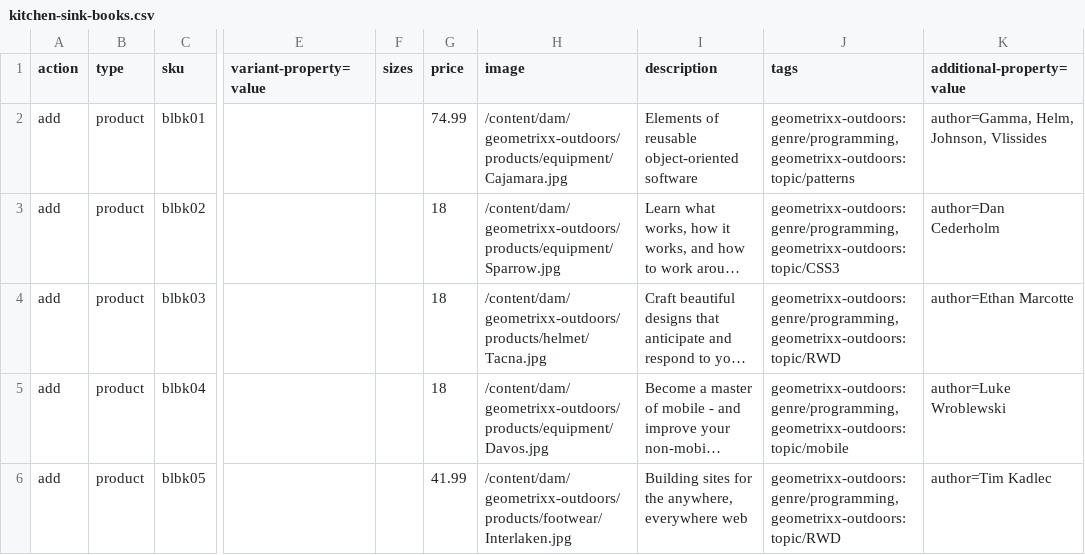
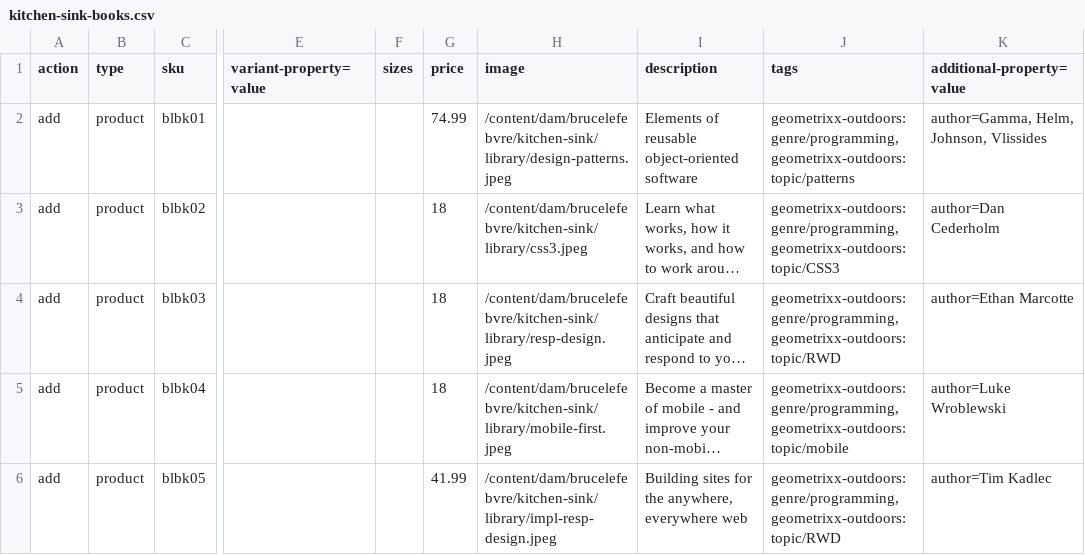
Before and after one commit to blefebvre/aem-phonegap-kitchen-sink, a CSV file: content/src/main/content/jcr_root/etc/commerce/products/kitchen-sink-books.csv, drawn as a sheet; only a part is shown, gaps mark what is left out; long unchanged cells end in …; the diff names each change by its address in the sheet, - before the commit and + after, or states it on an @@ line.

Commit message:
Library images hooked up to products and rolled out

```diff
--- a/content/src/main/content/jcr_root/etc/commerce/products/kitchen-sink-books.csv
+++ b/content/src/main/content/jcr_root/etc/commerce/products/kitchen-sink-books.csv
-H2 (image): /content/dam/geometrixx-outdoors/products/equipment/Cajamara.jpg
+H2 (image): /content/dam/brucelefebvre/kitchen-sink/library/design-patterns.jpeg
-H3 (image): /content/dam/geometrixx-outdoors/products/equipment/Sparrow.jpg
+H3 (image): /content/dam/brucelefebvre/kitchen-sink/library/css3.jpeg
-H4 (image): /content/dam/geometrixx-outdoors/products/helmet/Tacna.jpg
+H4 (image): /content/dam/brucelefebvre/kitchen-sink/library/resp-design.jpeg
-H5 (image): /content/dam/geometrixx-outdoors/products/equipment/Davos.jpg
+H5 (image): /content/dam/brucelefebvre/kitchen-sink/library/mobile-first.jpeg
-H6 (image): /content/dam/geometrixx-outdoors/products/footwear/Interlaken.jpg
+H6 (image): /content/dam/brucelefebvre/kitchen-sink/library/impl-resp-design.jpeg
```
Also changed, not shown: 33 other files.
